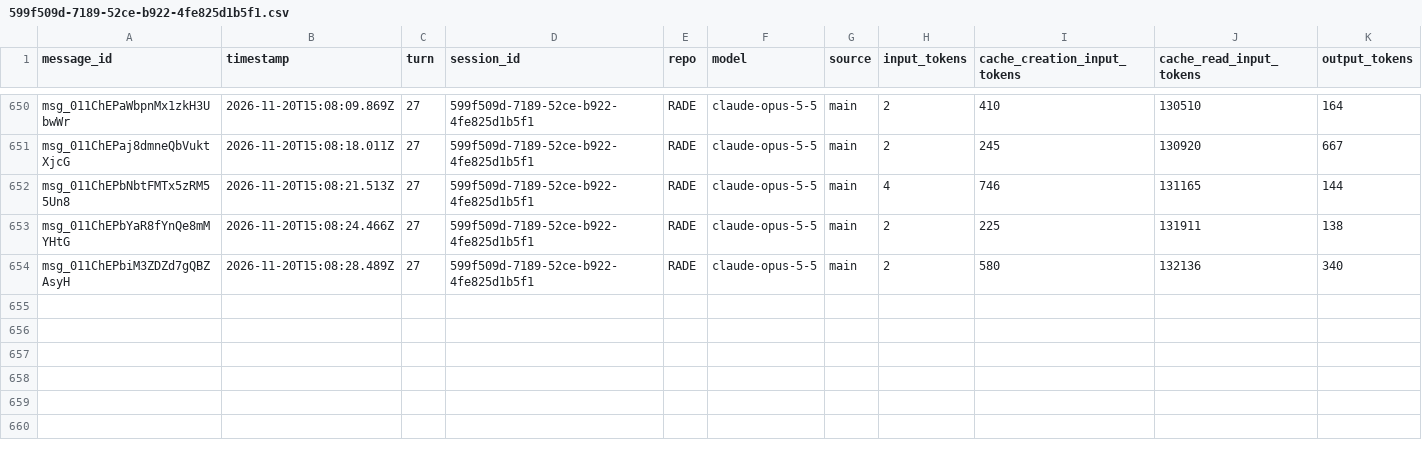
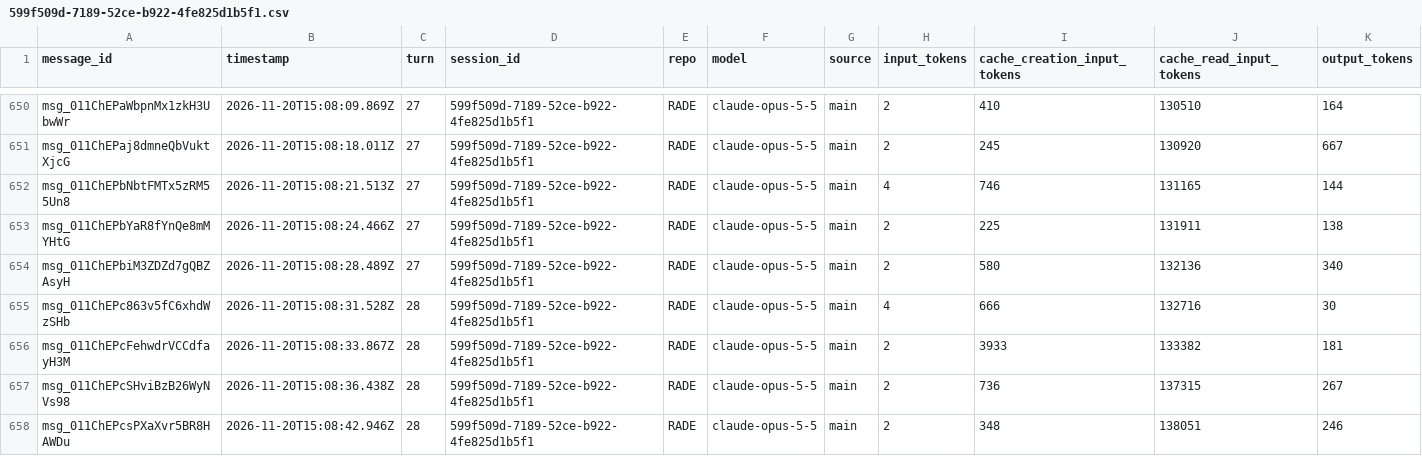
Before and after one commit to rhope-ops/RADE, a CSV file: sessions/599f509d-7189-52ce-b922-4fe825d1b5f1.csv, drawn as a sheet; only a part is shown, gaps mark what is left out; the diff names each change by its address in the sheet, - before the commit and + after, or states it on an @@ line.

```diff
--- a/sessions/599f509d-7189-52ce-b922-4fe825d1b5f1.csv
+++ b/sessions/599f509d-7189-52ce-b922-4fe825d1b5f1.csv
+row 655: msg_011ChEPc863v5fC6xhdWzSHb | 2026-11-20T15:08:31.528Z | 28 | 599f509d-7189-52ce-b922-4fe825d1b5f1 | RADE | claude-opus-5-5 | main | 4 | 666 | 132716 | 30
+row 656: msg_011ChEPcFehwdrVCCdfayH3M | 2026-11-20T15:08:33.867Z | 28 | 599f509d-7189-52ce-b922-4fe825d1b5f1 | RADE | claude-opus-5-5 | main | 2 | 3933 | 133382 | 181
+row 657: msg_011ChEPcSHviBzB26WyNVs98 | 2026-11-20T15:08:36.438Z | 28 | 599f509d-7189-52ce-b922-4fe825d1b5f1 | RADE | claude-opus-5-5 | main | 2 | 736 | 137315 | 267
+row 658: msg_011ChEPcsPXaXvr5BR8HAWDu | 2026-11-20T15:08:42.946Z | 28 | 599f509d-7189-52ce-b922-4fe825d1b5f1 | RADE | claude-opus-5-5 | main | 2 | 348 | 138051 | 246
```
